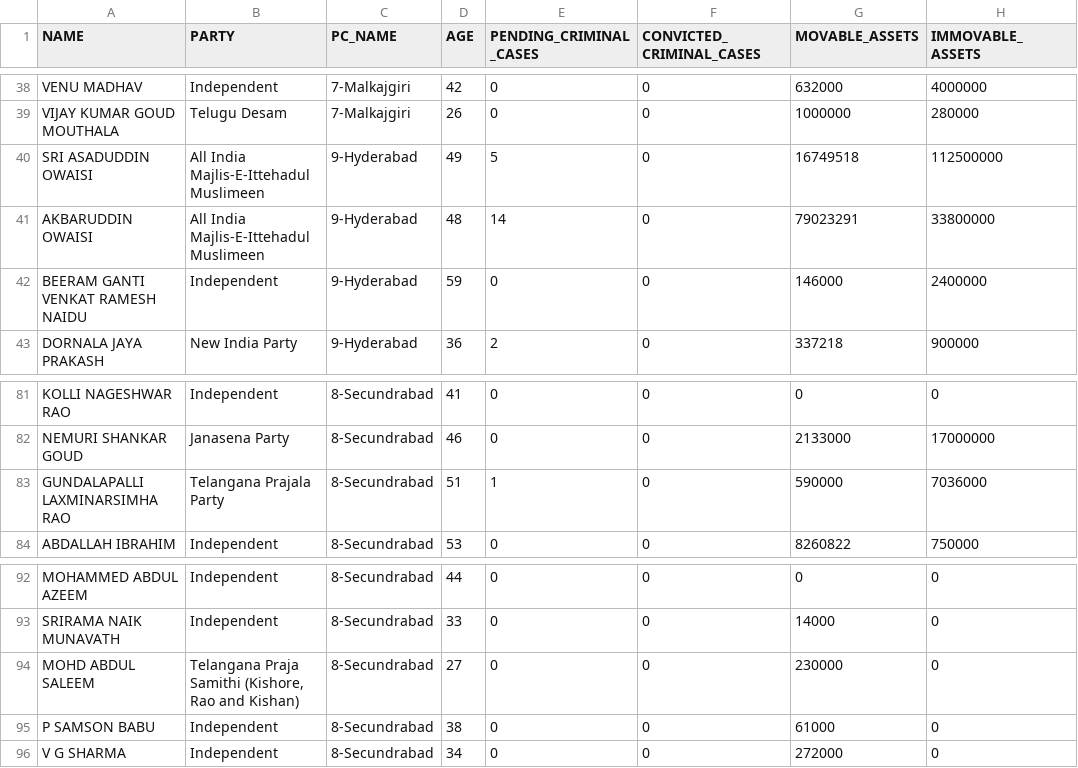
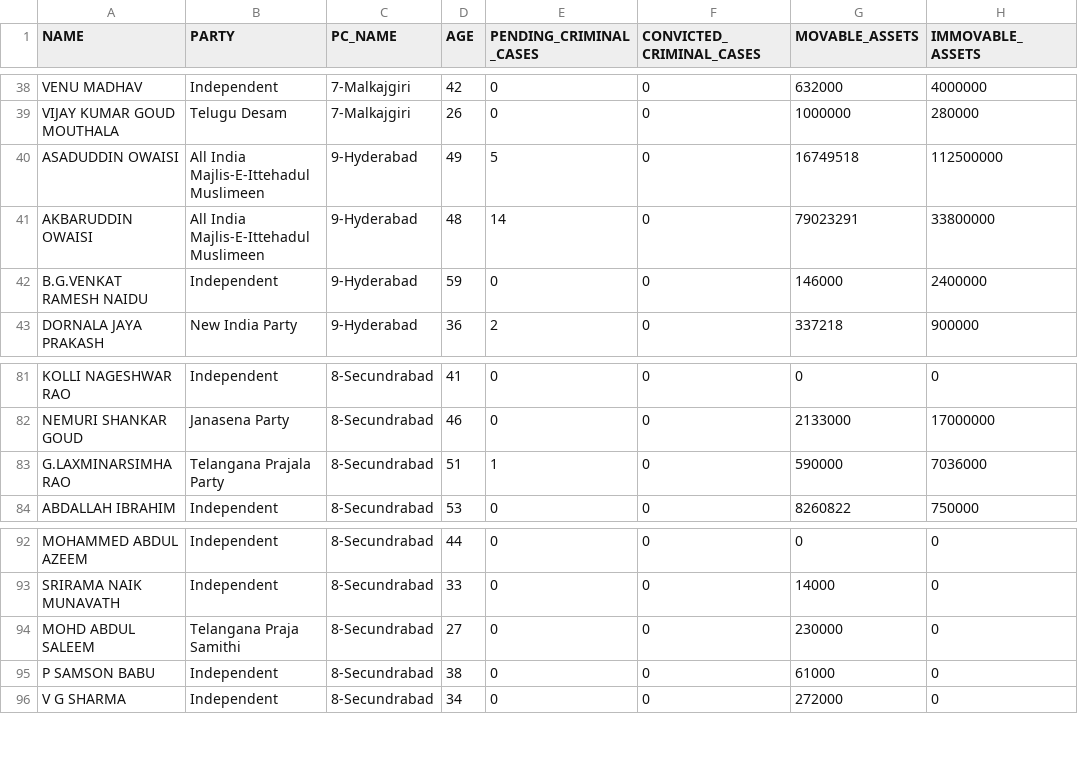
Before and after one commit to rahulakkina/LoksabhaElectionCaseStudy-2019, a CSV file: datasets/CONTESTANT_LIST.csv, drawn as a sheet; only a part is shown, gaps mark what is left out; the diff names each change by its address in the sheet, - before the commit and + after, or states it on an @@ line.

Commit message:
Made slight changes to names

```diff
--- a/datasets/CONTESTANT_LIST.csv
+++ b/datasets/CONTESTANT_LIST.csv
-A40 (NAME): SRI ASADUDDIN OWAISI
+A40 (NAME): ASADUDDIN OWAISI
-A42 (NAME): BEERAM GANTI VENKAT RAMESH NAIDU
+A42 (NAME): B.G.VENKAT RAMESH NAIDU
-A83 (NAME): GUNDALAPALLI LAXMINARSIMHA RAO
+A83 (NAME): G.LAXMINARSIMHA RAO
-B94 (PARTY): Telangana Praja Samithi (Kishore, Rao and Kishan)
+B94 (PARTY): Telangana Praja Samithi
```
Also changed, not shown: datasets/CANDIDATES_LIST.csv.
